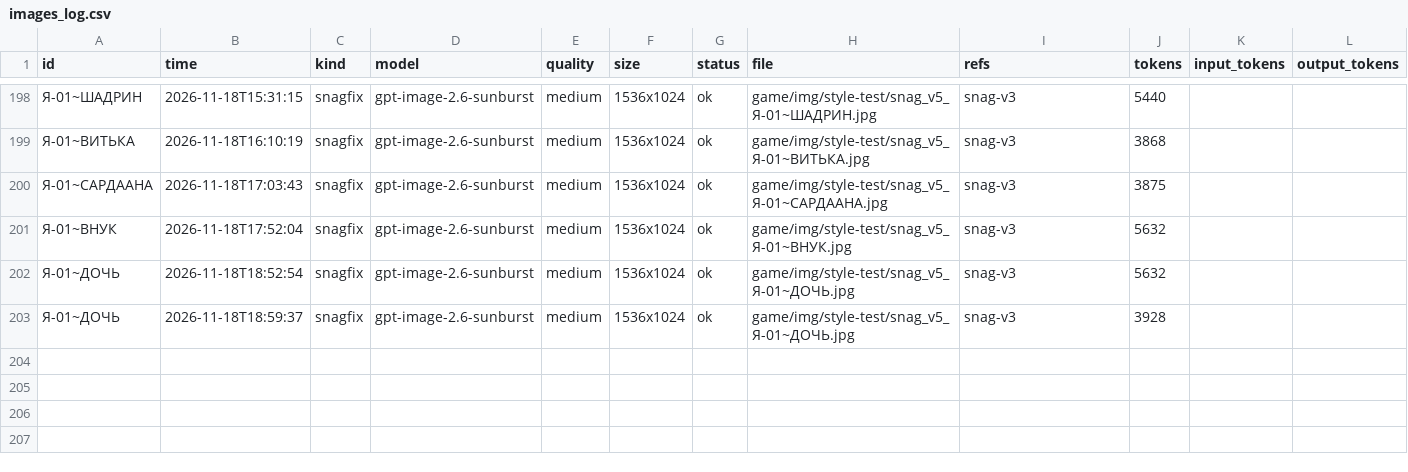
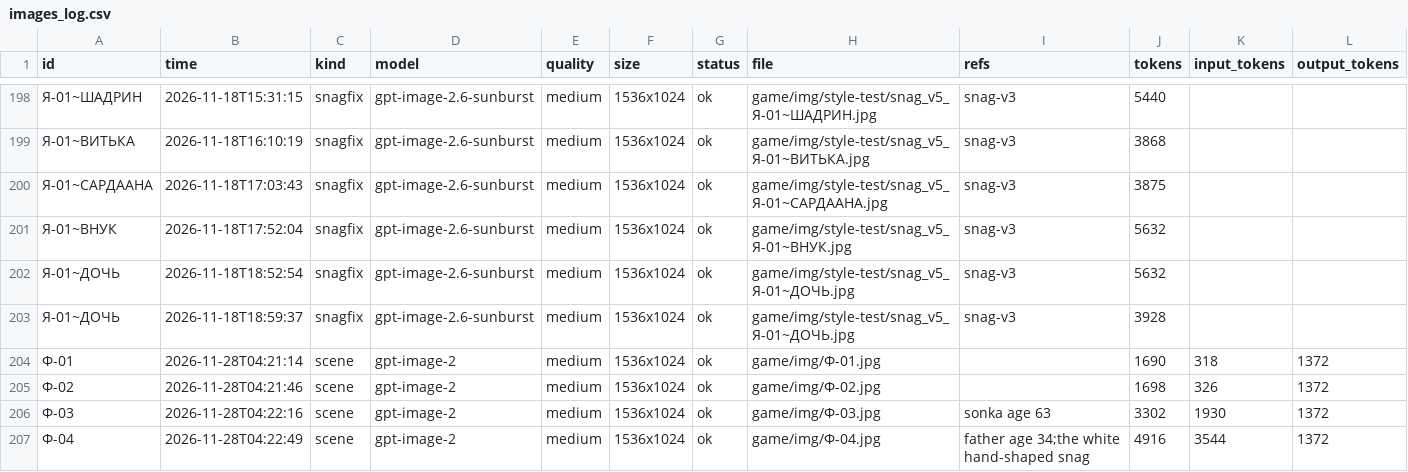
Before and after one commit to Basker24/quantum-quest, a CSV file: docs/generated/images_log.csv, drawn as a sheet; only a part is shown, gaps mark what is left out; the diff names each change by its address in the sheet, - before the commit and + after, or states it on an @@ line.

```diff
--- a/docs/generated/images_log.csv
+++ b/docs/generated/images_log.csv
+row 204: Ф-01 | 2026-11-28T04:21:14 | scene | gpt-image-2 | medium | 1536x1024 | ok | game/img/Ф-01.jpg |  | 1690 | 318 | 1372
+row 205: Ф-02 | 2026-11-28T04:21:46 | scene | gpt-image-2 | medium | 1536x1024 | ok | game/img/Ф-02.jpg |  | 1698 | 326 | 1372
+row 206: Ф-03 | 2026-11-28T04:22:16 | scene | gpt-image-2 | medium | 1536x1024 | ok | game/img/Ф-03.jpg | sonka age 63 | 3302 | 1930 | 1372
+row 207: Ф-04 | 2026-11-28T04:22:49 | scene | gpt-image-2 | medium | 1536x1024 | ok | game/img/Ф-04.jpg | father age 34;the white hand-shaped snag | 4916 | 3544 | 1372
```
Also changed, not shown: 41 other files.
